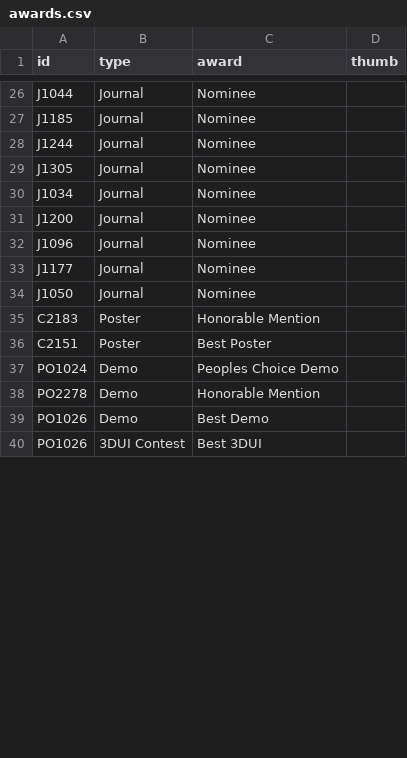
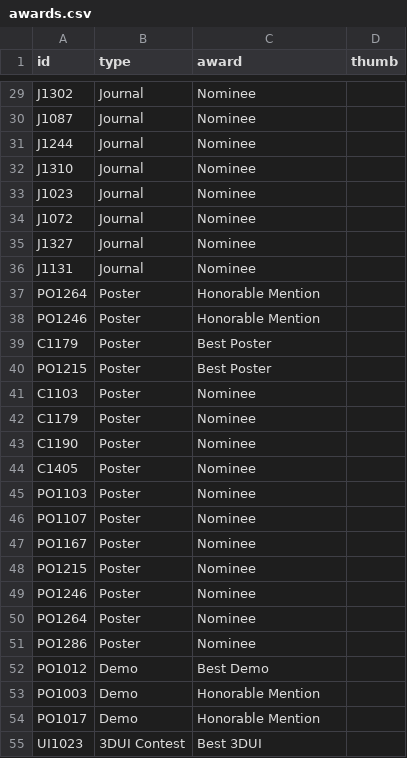
Before and after one commit to ieeevr/2022, a CSV file: _data/awards.csv, drawn as a sheet; only a part is shown, gaps mark what is left out; removed rows and columns are numbered as before the commit, all else as after; the diff covers the shown part only; the diff names each change by its address in the sheet, - before the commit and + after, or states it on an @@ line.

```diff
--- a/_data/awards.csv
+++ b/_data/awards.csv
-A29 (id): J1044
+A29 (id): J1302
-A30 (id): J1185
+A30 (id): J1087
-A32 (id): J1305
+A32 (id): J1310
-A33 (id): J1034
+A33 (id): J1023
-A34 (id): J1200
+A34 (id): J1072
-A35 (id): J1096
+A35 (id): J1327
-A36 (id): J1177
+A36 (id): J1131
-row 34: J1050 | Journal | Nominee
-A37 (id): C2183
+A37 (id): PO1264
+row 38: PO1246 | Poster | Honorable Mention
+row 39: C1179 | Poster | Best Poster
-A40 (id): C2151
+A40 (id): PO1215
-row 37: PO1024 | Demo | Peoples Choice Demo
-row 38: PO2278 | Demo | Honorable Mention
+row 41: C1103 | Poster | Nominee
+row 42: C1179 | Poster | Nominee
+row 43: C1190 | Poster | Nominee
+row 44: C1405 | Poster | Nominee
+row 45: PO1103 | Poster | Nominee
+row 46: PO1107 | Poster | Nominee
+row 47: PO1167 | Poster | Nominee
+row 48: PO1215 | Poster | Nominee
+row 49: PO1246 | Poster | Nominee
+row 50: PO1264 | Poster | Nominee
+row 51: PO1286 | Poster | Nominee
-A52 (id): PO1026
+A52 (id): PO1012
+row 53: PO1003 | Demo | Honorable Mention
+row 54: PO1017 | Demo | Honorable Mention
-A55 (id): PO1026
+A55 (id): UI1023
```
Also changed, not shown: 5 added rows and 28 edited cells elsewhere in this file, 57 other files.
